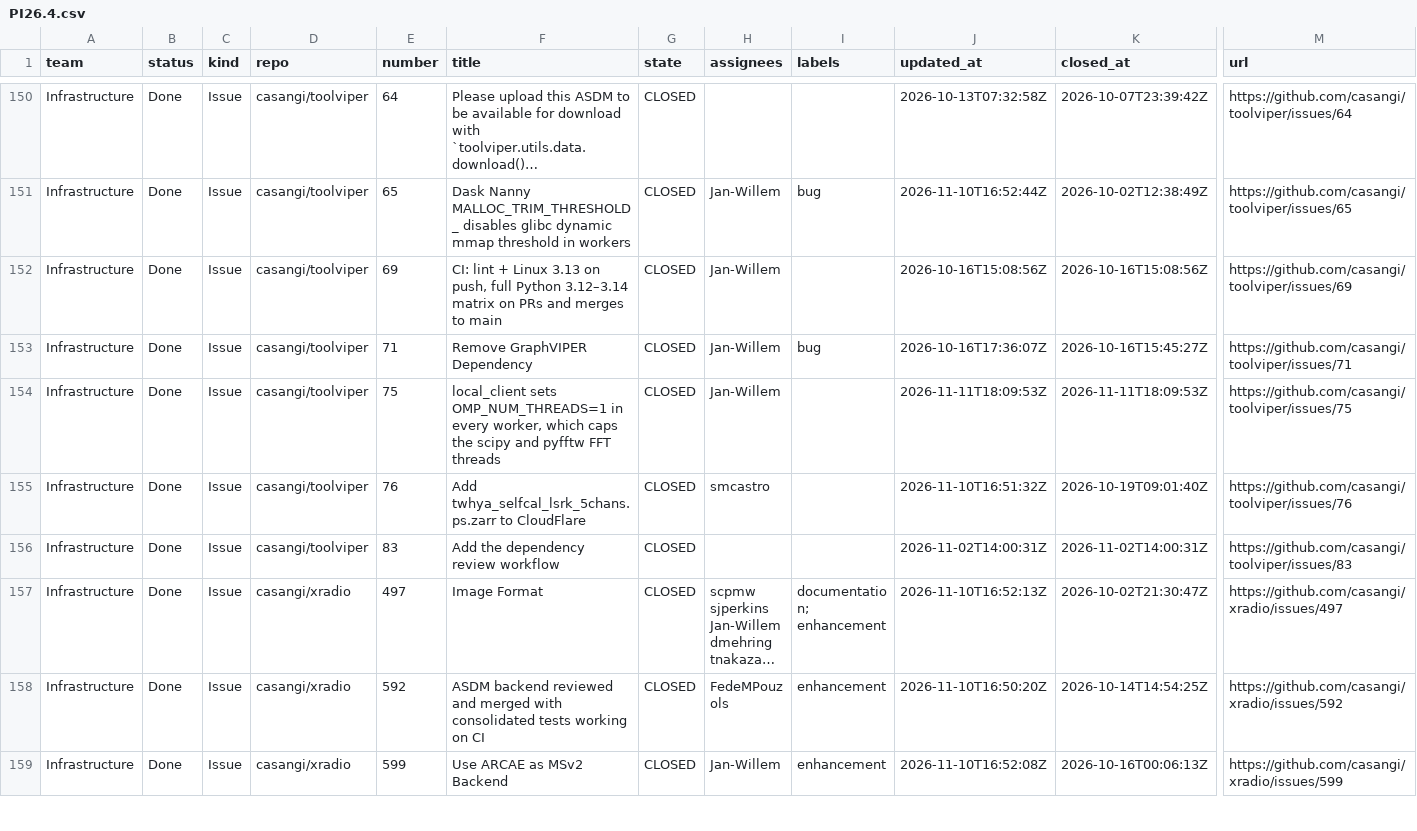
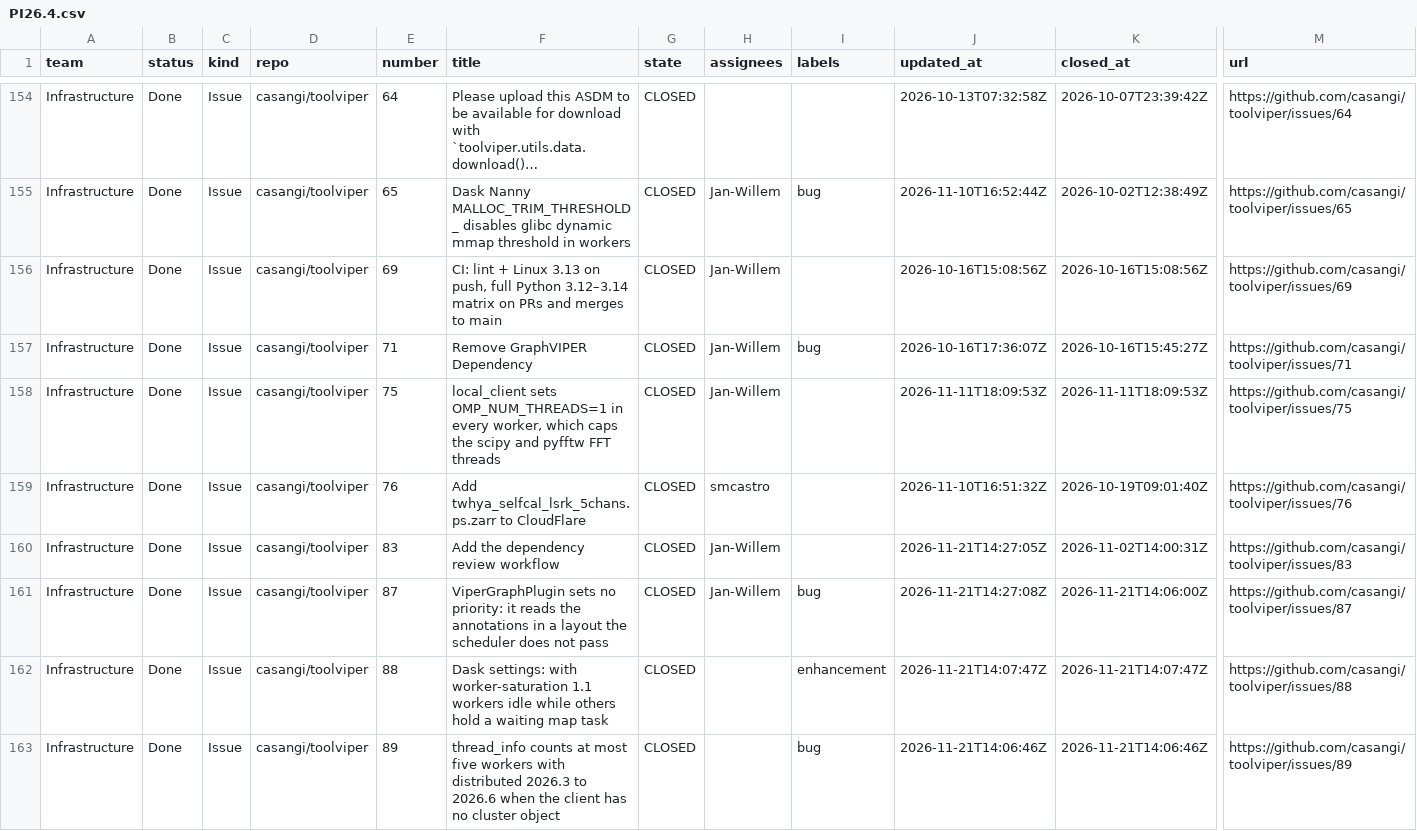
Before and after one commit to casangi/RADPS-roadmap, a CSV file: project33/pi/PI26.4.csv, drawn as a sheet; only a part is shown, gaps mark what is left out; the shorter side is filled out with more unchanged rows; long unchanged cells end in …; addresses are those after the commit; rows hold the shown columns only; the diff covers the shown part only; the diff names each change by its address in the sheet, - before the commit and + after, or states it on an @@ line.

```diff
--- a/project33/pi/PI26.4.csv
+++ b/project33/pi/PI26.4.csv
-H160 (assignees): (empty)
+H160 (assignees): Jan-Willem
-J160 (updated_at): 2026-11-02T14:00:31Z
+J160 (updated_at): 2026-11-21T14:27:05Z
+row 161: Infrastructure | Done | Issue | casangi/toolviper | 87 | ViperGraphPlugin sets no priority: it reads the annotations in a layout the scheduler does not pass | CLOSED | Jan-Willem | bug | 2026-11-21T14:27:08Z | 2026-11-21T14:06:00Z | https://github.com/casangi/toolviper/issues/87
+row 162: Infrastructure | Done | Issue | casangi/toolviper | 88 | Dask settings: with worker-saturation 1.1 workers idle while others hold a waiting map task | CLOSED |  | enhancement | 2026-11-21T14:07:47Z | 2026-11-21T14:07:47Z | https://github.com/casangi/toolviper/issues/88
+row 163: Infrastructure | Done | Issue | casangi/toolviper | 89 | thread_info counts at most five workers with distributed 2026.3 to 2026.6 when the client has no cluster object | CLOSED |  | bug | 2026-11-21T14:06:46Z | 2026-11-21T14:06:46Z | https://github.com/casangi/toolviper/issues/89
```
Also changed, not shown: 8 added rows and 1 removed row elsewhere in this file, project33/changes-log.csv, 3 other files.
